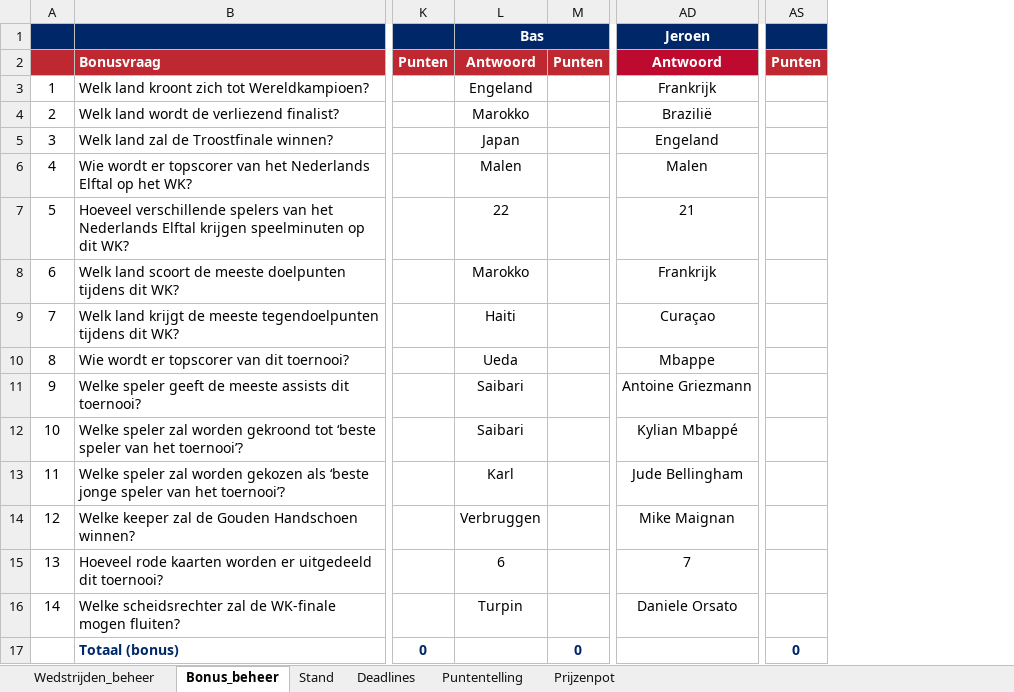
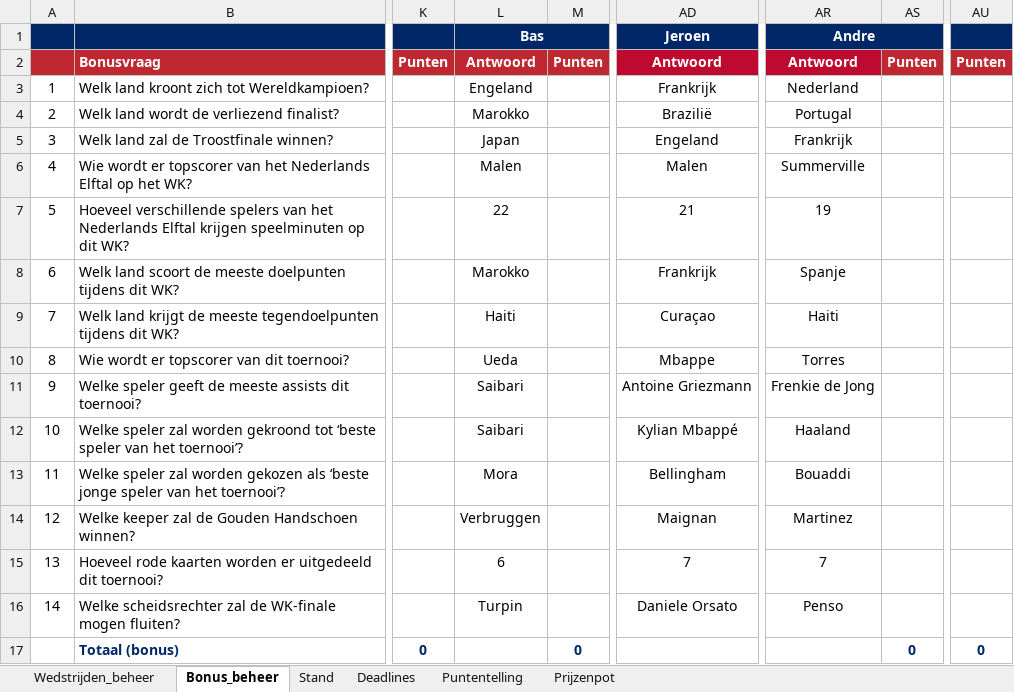
Before and after one commit to tomverbong/BINX-Zuid---WK-Poule-2026, an Excel workbook: WK2026_poule_beheer.xlsx, sheet Bonus_beheer, drawn as a sheet; only a part is shown, gaps mark what is left out; values as stored, in another font and other column widths than the file's, no borders; addresses are those after the commit; the diff names each change by its address in the sheet, - before the commit and + after, or states it on an @@ line.

```diff
--- a/WK2026_poule_beheer.xlsx (sheet Bonus_beheer)
+++ b/WK2026_poule_beheer.xlsx (sheet Bonus_beheer)
+column AR (Andre), rows 2-16: Antwoord | Nederland | Portugal | Frankrijk | Summerville | 19 | Spanje | Haiti | Torres | Frenkie de Jong | Haaland | Bouaddi | Martinez | 7 | Penso
+column AS, rows 2-17: Punten |  |  |  |  |  |  |  |  |  |  |  |  |  |  | 0
-AU1 fill: none
+AU1 fill: #002868
-L13 (Bas): Karl
+L13 (Bas): Mora
-AD13 (Jeroen): Jude Bellingham
+AD13 (Jeroen): Bellingham
-AD14 (Jeroen): Mike Maignan
+AD14 (Jeroen): Maignan
```
Also changed, not shown: sheet Stand, sheet Wedstrijden_beheer, formulas that keep their value, hidden cells.
